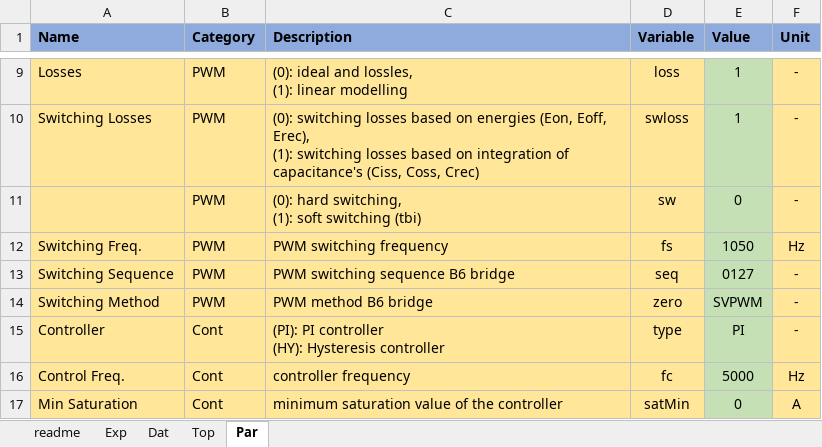
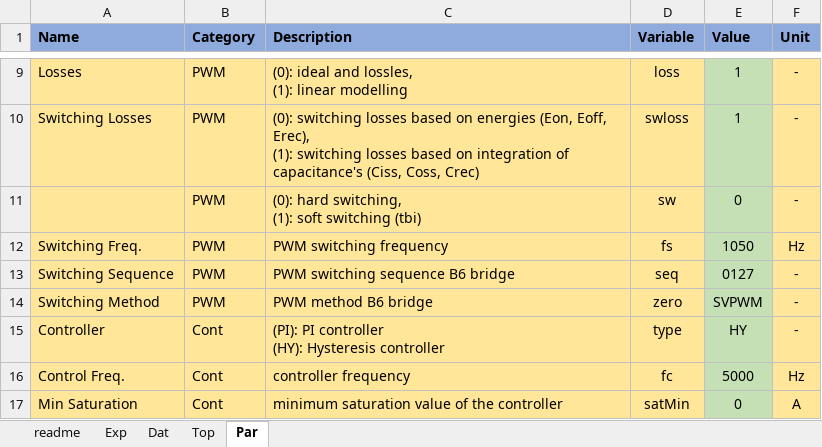
Before and after one commit to pascme05/PyPowerSim, an Excel workbook: config/test.xlsx, sheet Par, drawn as a sheet; only a part is shown, gaps mark what is left out; values as stored, in another font and other column widths than the file's, no borders; the diff names each change by its address in the sheet, - before the commit and + after, or states it on an @@ line.

```diff
--- a/config/test.xlsx (sheet Par)
+++ b/config/test.xlsx (sheet Par)
-E15 (Value): PI
+E15 (Value): HY
```
Also changed, not shown: sheet Top, 2 other files.
